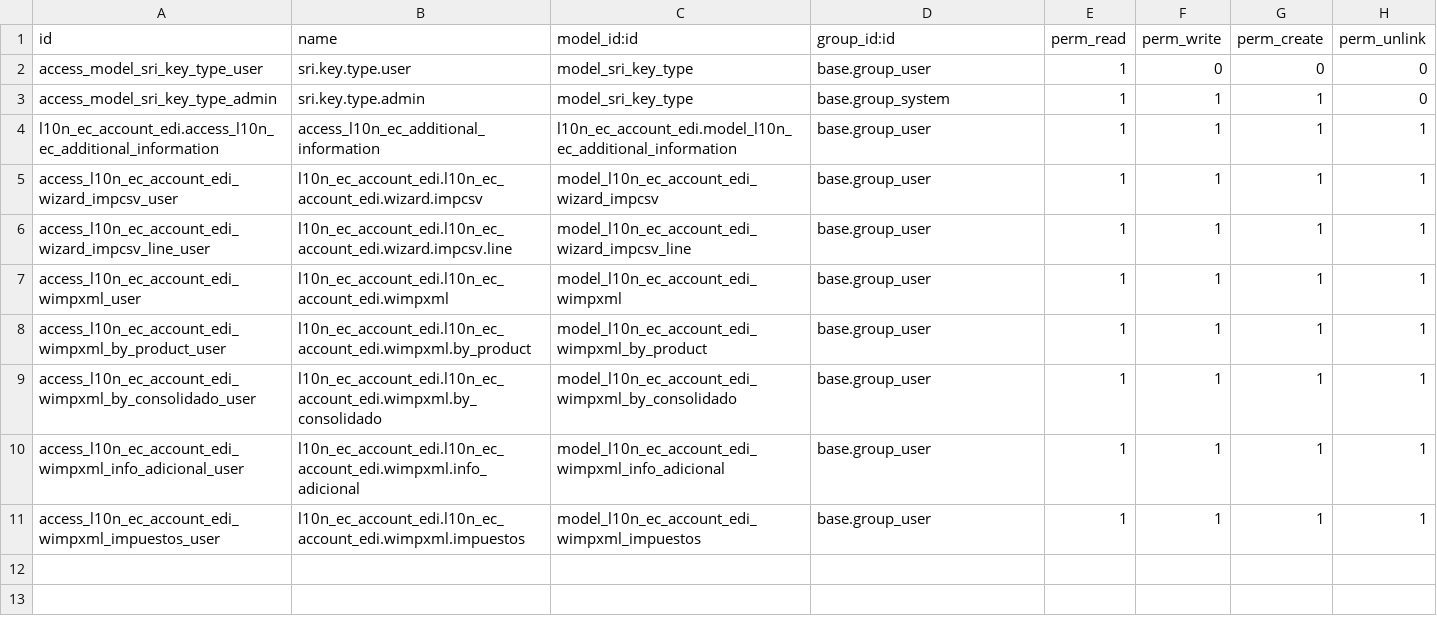
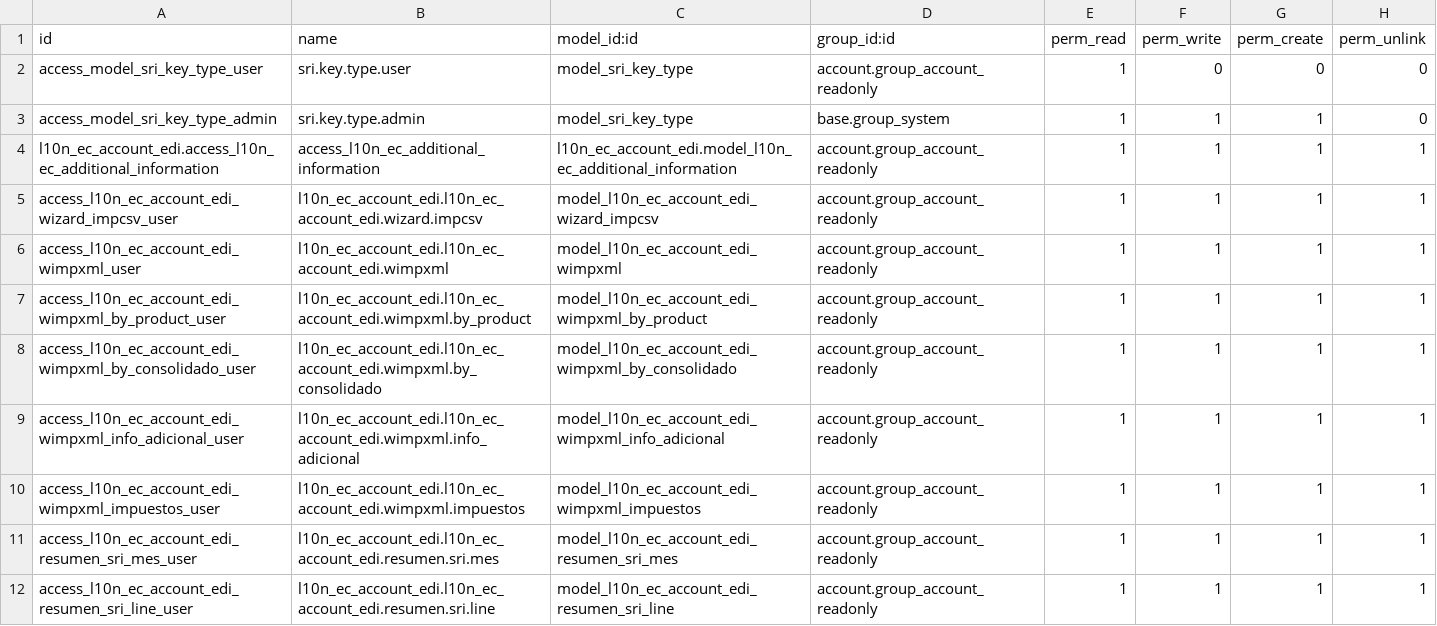
Before and after one commit to AlmustafaNET/l10n-ecuador, a CSV file: l10n_ec_account_edi/security/ir.model.access.csv, drawn as a sheet.

```diff
--- a/l10n_ec_account_edi/security/ir.model.access.csv
+++ b/l10n_ec_account_edi/security/ir.model.access.csv
@@ -1,11 +1,12 @@
 "id","name","model_id:id","group_id:id","perm_read","perm_write","perm_create","perm_unlink"
-access_model_sri_key_type_user,sri.key.type.user,model_sri_key_type,base.group_user,1,0,0,0
+access_model_sri_key_type_user,sri.key.type.user,model_sri_key_type,account.group_account_readonly,1,0,0,0
 access_model_sri_key_type_admin,sri.key.type.admin,model_sri_key_type,base.group_system,1,1,1,0
-l10n_ec_account_edi.access_l10n_ec_additional_information,access_l10n_ec_additional_information,l10n_ec_account_edi.model_l10n_ec_additional_information,base.group_user,1,1,1,1
-access_l10n_ec_account_edi_wizard_impcsv_user,l10n_ec_account_edi.l10n_ec_account_edi.wizard.impcsv,model_l10n_ec_account_edi_wizard_impcsv,base.group_user,1,1,1,1
-access_l10n_ec_account_edi_wizard_impcsv_line_user,l10n_ec_account_edi.l10n_ec_account_edi.wizard.impcsv.line,model_l10n_ec_account_edi_wizard_impcsv_line,base.group_user,1,1,1,1
-access_l10n_ec_account_edi_wimpxml_user,l10n_ec_account_edi.l10n_ec_account_edi.wimpxml,model_l10n_ec_account_edi_wimpxml,base.group_user,1,1,1,1
-access_l10n_ec_account_edi_wimpxml_by_product_user,l10n_ec_account_edi.l10n_ec_account_edi.wimpxml.by_product,model_l10n_ec_account_edi_wimpxml_by_product,base.group_user,1,1,1,1
-access_l10n_ec_account_edi_wimpxml_by_consolidado_user,l10n_ec_account_edi.l10n_ec_account_edi.wimpxml.by_consolidado,model_l10n_ec_account_edi_wimpxml_by_consolidado,base.group_user,1,1,1,1
-access_l10n_ec_account_edi_wimpxml_info_adicional_user,l10n_ec_account_edi.l10n_ec_account_edi.wimpxml.info_adicional,model_l10n_ec_account_edi_wimpxml_info_adicional,base.group_user,1,1,1,1
-access_l10n_ec_account_edi_wimpxml_impuestos_user,l10n_ec_account_edi.l10n_ec_account_edi.wimpxml.impuestos,model_l10n_ec_account_edi_wimpxml_impuestos,base.group_user,1,1,1,1
+l10n_ec_account_edi.access_l10n_ec_additional_information,access_l10n_ec_additional_information,l10n_ec_account_edi.model_l10n_ec_additional_information,account.group_account_readonly,1,1,1,1
+access_l10n_ec_account_edi_wizard_impcsv_user,l10n_ec_account_edi.l10n_ec_account_edi.wizard.impcsv,model_l10n_ec_account_edi_wizard_impcsv,account.group_account_readonly,1,1,1,1
+access_l10n_ec_account_edi_wimpxml_user,l10n_ec_account_edi.l10n_ec_account_edi.wimpxml,model_l10n_ec_account_edi_wimpxml,account.group_account_readonly,1,1,1,1
+access_l10n_ec_account_edi_wimpxml_by_product_user,l10n_ec_account_edi.l10n_ec_account_edi.wimpxml.by_product,model_l10n_ec_account_edi_wimpxml_by_product,account.group_account_readonly,1,1,1,1
+access_l10n_ec_account_edi_wimpxml_by_consolidado_user,l10n_ec_account_edi.l10n_ec_account_edi.wimpxml.by_consolidado,model_l10n_ec_account_edi_wimpxml_by_consolidado,account.group_account_readonly,1,1,1,1
+access_l10n_ec_account_edi_wimpxml_info_adicional_user,l10n_ec_account_edi.l10n_ec_account_edi.wimpxml.info_adicional,model_l10n_ec_account_edi_wimpxml_info_adicional,account.group_account_readonly,1,1,1,1
+access_l10n_ec_account_edi_wimpxml_impuestos_user,l10n_ec_account_edi.l10n_ec_account_edi.wimpxml.impuestos,model_l10n_ec_account_edi_wimpxml_impuestos,account.group_account_readonly,1,1,1,1
+access_l10n_ec_account_edi_resumen_sri_mes_user,l10n_ec_account_edi.l10n_ec_account_edi.resumen.sri.mes,model_l10n_ec_account_edi_resumen_sri_mes,account.group_account_readonly,1,1,1,1
+access_l10n_ec_account_edi_resumen_sri_line_user,l10n_ec_account_edi.l10n_ec_account_edi.resumen.sri.line,model_l10n_ec_account_edi_resumen_sri_line,account.group_account_readonly,1,1,1,1
```
Also changed, not shown: 29 other files.
